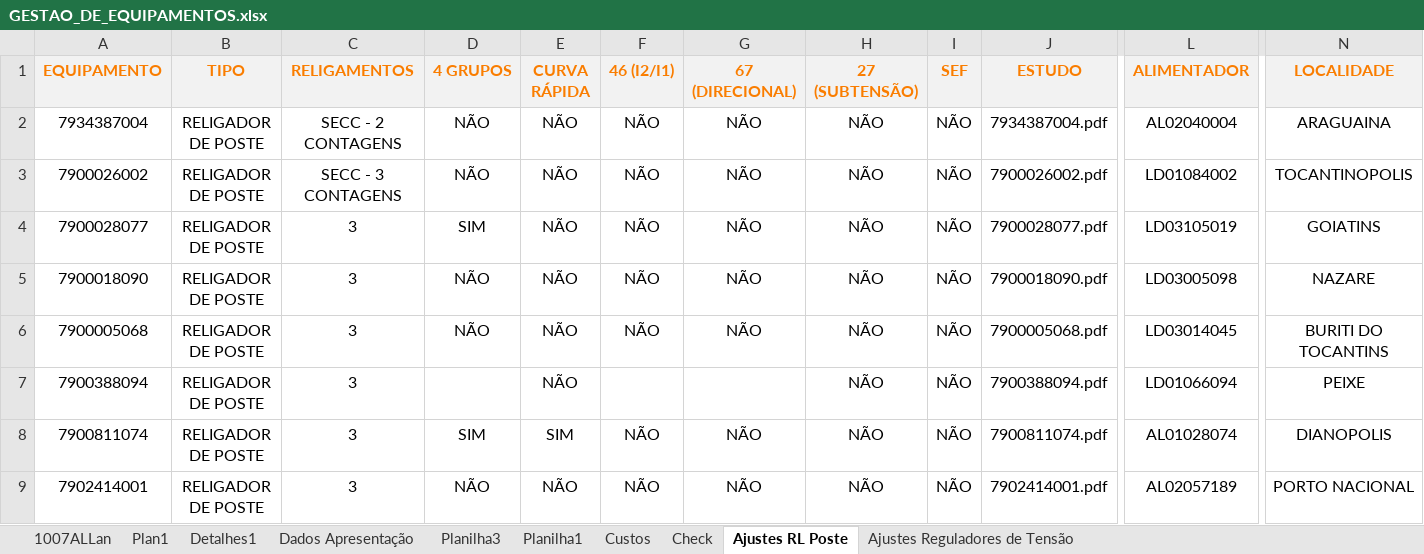
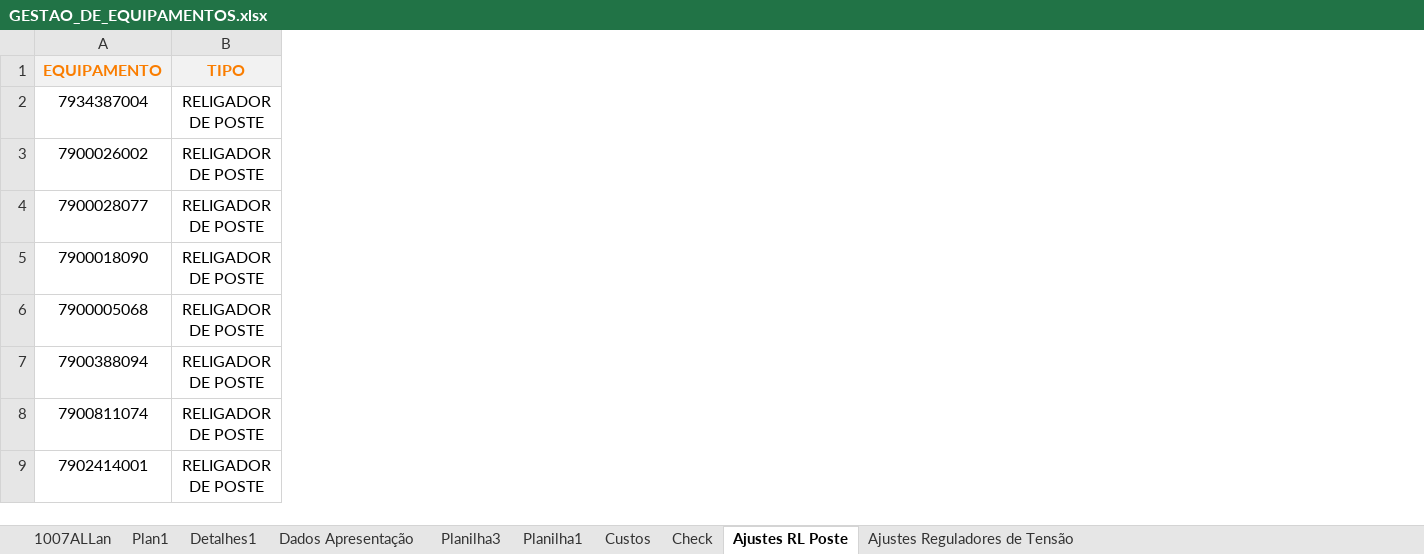
Before and after one commit to LGRSV/vera-pc, an Excel workbook: data/raw/GESTAO_DE_EQUIPAMENTOS.xlsx, sheet Ajustes RL Poste, drawn as a sheet; only a part is shown, gaps mark what is left out; values as stored, in another font and other column widths than the file's, no borders; conditional formats not drawn; the diff names each change by its address in the sheet, - before the commit and + after, or states it on an @@ line.

```diff
--- a/data/raw/GESTAO_DE_EQUIPAMENTOS.xlsx (sheet Ajustes RL Poste)
+++ b/data/raw/GESTAO_DE_EQUIPAMENTOS.xlsx (sheet Ajustes RL Poste)
@@ column C (RELIGAMENTOS) hidden, rows 2-9: SECC - 2 CONTAGENS | SECC - 3 CONTAGENS | 3 | 3 | 3 | 3 | 3 | 3 @@
@@ column D (4 GRUPOS) hidden, rows 2-9: NÃO | NÃO | SIM | NÃO | NÃO |  | SIM | NÃO @@
@@ column E (CURVA RÁPIDA) hidden, rows 2-9: NÃO | NÃO | NÃO | NÃO | NÃO | NÃO | SIM | NÃO @@
@@ column F (46 (I2/I1)) hidden, rows 2-9: NÃO | NÃO | NÃO | NÃO | NÃO |  | NÃO | NÃO @@
@@ column G (67 (DIRECIONAL)) hidden, rows 2-9: NÃO | NÃO | NÃO | NÃO | NÃO |  | NÃO | NÃO @@
@@ column H (27 (SUBTENSÃO)) hidden, rows 2-9: all NÃO @@
@@ column I (SEF) hidden, rows 2-9: all NÃO @@
@@ column J (ESTUDO) hidden, rows 2-9: 7934387004.pdf | 7900026002.pdf | 7900028077.pdf | 7900018090.pdf | 7900005068.pdf | 7900388094.pdf | 7900811074.pdf | 7902414001.pdf @@
@@ column L (ALIMENTADOR) hidden, rows 2-9: AL02040004 | LD01084002 | LD03105019 | LD03005098 | LD03014045 | LD01066094 | AL01028074 | AL02057189 @@
@@ column N (LOCALIDADE) hidden, rows 2-9: ARAGUAINA | TOCANTINOPOLIS | GOIATINS | NAZARE | BURITI DO TOCANTINS | PEIXE | DIANOPOLIS | PORTO NACIONAL @@
```
Also changed, not shown: sheet 1007ALLan, sheet Planilha1, sheet Ajustes Reguladores de Tensão, 2 other files.
